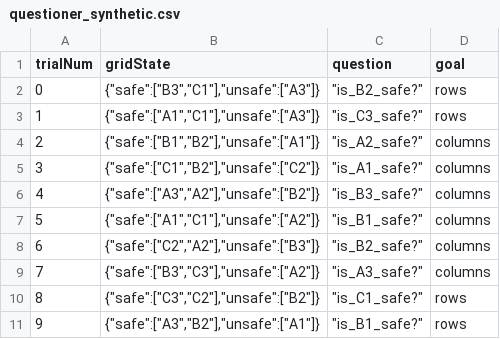
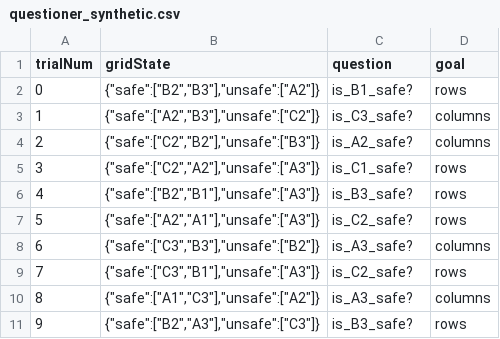
Before and after one commit to abe-shek/ccm-final-project, a CSV file: data/input/questioner_synthetic.csv, drawn as a sheet.

```diff
--- a/data/input/questioner_synthetic.csv
+++ b/data/input/questioner_synthetic.csv
@@ -1,11 +1,11 @@
 trialNum,gridState,question,goal
-0,"{""safe"":[""B3"",""C1""],""unsafe"":[""A3""]}","""is_B2_safe?""",rows
-1,"{""safe"":[""A1"",""C1""],""unsafe"":[""A3""]}","""is_C3_safe?""",rows
-2,"{""safe"":[""B1"",""B2""],""unsafe"":[""A1""]}","""is_A2_safe?""",columns
-3,"{""safe"":[""C1"",""B2""],""unsafe"":[""C2""]}","""is_A1_safe?""",columns
-4,"{""safe"":[""A3"",""A2""],""unsafe"":[""B2""]}","""is_B3_safe?""",columns
-5,"{""safe"":[""A1"",""C1""],""unsafe"":[""A2""]}","""is_B1_safe?""",columns
-6,"{""safe"":[""C2"",""A2""],""unsafe"":[""B3""]}","""is_B2_safe?""",columns
-7,"{""safe"":[""B3"",""C3""],""unsafe"":[""A2""]}","""is_A3_safe?""",columns
-8,"{""safe"":[""C3"",""C2""],""unsafe"":[""B2""]}","""is_C1_safe?""",rows
-9,"{""safe"":[""A3"",""B2""],""unsafe"":[""A1""]}","""is_B1_safe?""",rows
+0,"{""safe"":[""B2"",""B3""],""unsafe"":[""A2""]}",is_B1_safe?,rows
+1,"{""safe"":[""A2"",""B3""],""unsafe"":[""C2""]}",is_C3_safe?,columns
+2,"{""safe"":[""C2"",""B2""],""unsafe"":[""B3""]}",is_A2_safe?,columns
+3,"{""safe"":[""C2"",""A2""],""unsafe"":[""A3""]}",is_C1_safe?,rows
+4,"{""safe"":[""B2"",""B1""],""unsafe"":[""A3""]}",is_B3_safe?,rows
+5,"{""safe"":[""A2"",""A1""],""unsafe"":[""A3""]}",is_C2_safe?,rows
+6,"{""safe"":[""C3"",""B3""],""unsafe"":[""B2""]}",is_A3_safe?,columns
+7,"{""safe"":[""C3"",""B1""],""unsafe"":[""A3""]}",is_C2_safe?,rows
+8,"{""safe"":[""A1"",""C3""],""unsafe"":[""A2""]}",is_A3_safe?,columns
+9,"{""safe"":[""B2"",""A3""],""unsafe"":[""C3""]}",is_B3_safe?,rows
```
Also changed, not shown: data/input/answerer_synthetic.csv, 7 other files.
